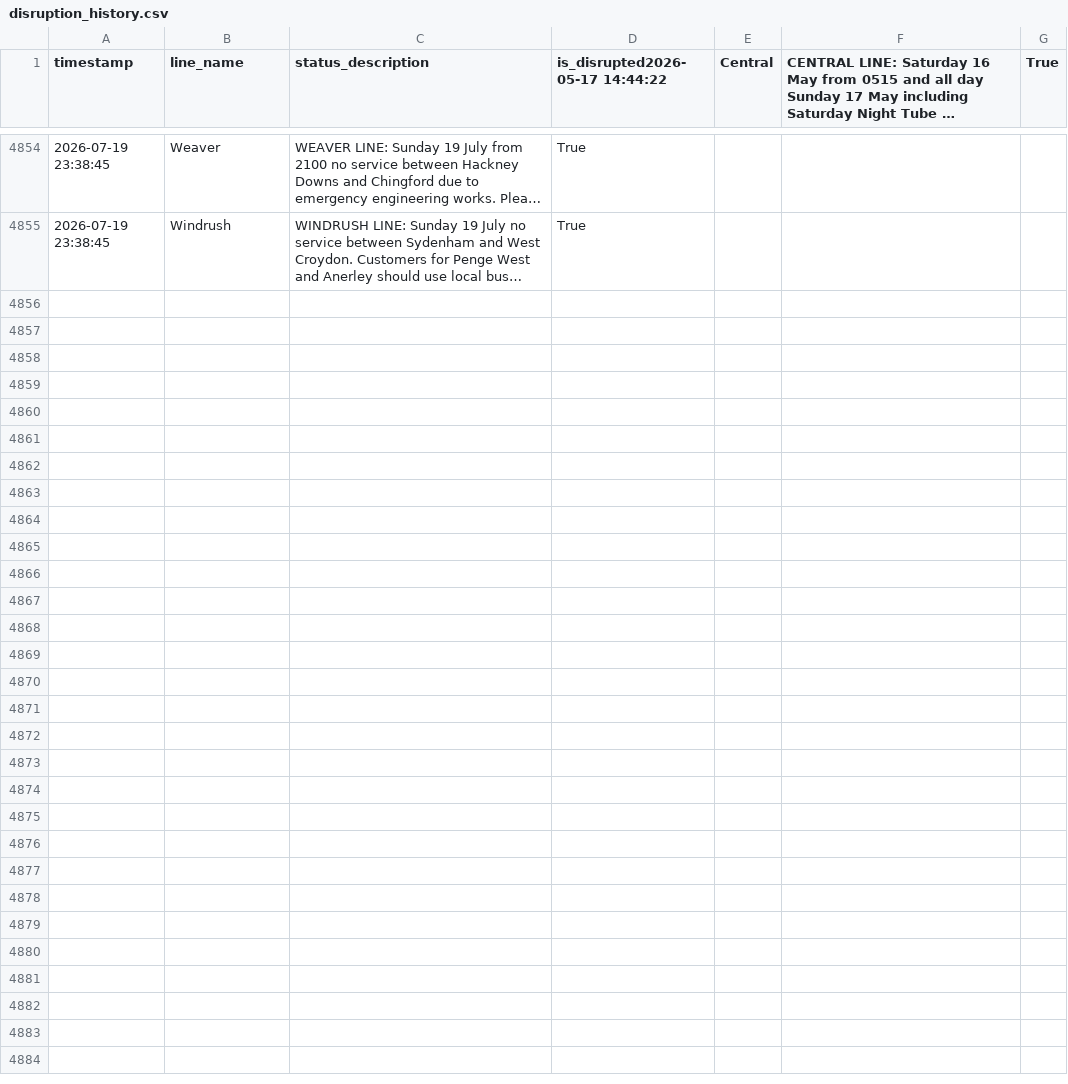
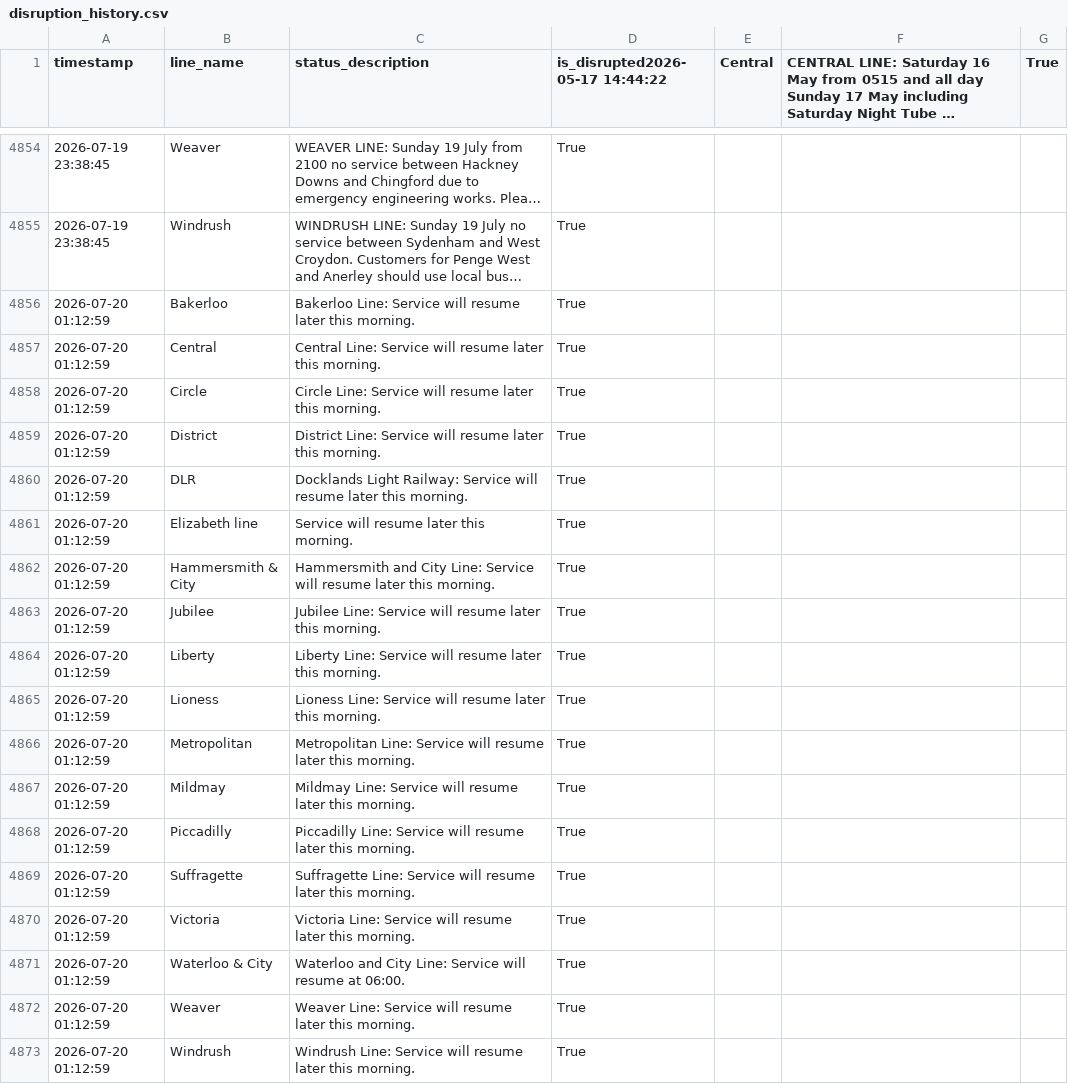
Before and after one commit to CharleyYeung/Data_Analysis, a CSV file: TfL-Realtime-Track/disruption_history.csv, drawn as a sheet; only a part is shown, gaps mark what is left out; long unchanged cells end in …; the diff names each change by its address in the sheet, - before the commit and + after, or states it on an @@ line.

```diff
--- a/TfL-Realtime-Track/disruption_history.csv
+++ b/TfL-Realtime-Track/disruption_history.csv
+row 4856: 2026-07-20 01:12:59 | Bakerloo | Bakerloo Line: Service will resume later this morning. | True
+row 4857: 2026-07-20 01:12:59 | Central | Central Line: Service will resume later this morning. | True
+row 4858: 2026-07-20 01:12:59 | Circle | Circle Line: Service will resume later this morning. | True
+row 4859: 2026-07-20 01:12:59 | District | District Line: Service will resume later this morning. | True
+row 4860: 2026-07-20 01:12:59 | DLR | Docklands Light Railway: Service will resume later this morning. | True
+row 4861: 2026-07-20 01:12:59 | Elizabeth line | Service will resume later this morning. | True
+row 4862: 2026-07-20 01:12:59 | Hammersmith & City | Hammersmith and City Line: Service will resume later this morning. | True
+row 4863: 2026-07-20 01:12:59 | Jubilee | Jubilee Line: Service will resume later this morning. | True
+row 4864: 2026-07-20 01:12:59 | Liberty | Liberty Line: Service will resume later this morning. | True
+row 4865: 2026-07-20 01:12:59 | Lioness | Lioness Line: Service will resume later this morning. | True
+row 4866: 2026-07-20 01:12:59 | Metropolitan | Metropolitan Line: Service will resume later this morning. | True
+row 4867: 2026-07-20 01:12:59 | Mildmay | Mildmay Line: Service will resume later this morning. | True
+row 4868: 2026-07-20 01:12:59 | Piccadilly | Piccadilly Line: Service will resume later this morning. | True
+row 4869: 2026-07-20 01:12:59 | Suffragette | Suffragette Line: Service will resume later this morning. | True
+row 4870: 2026-07-20 01:12:59 | Victoria | Victoria Line: Service will resume later this morning. | True
+row 4871: 2026-07-20 01:12:59 | Waterloo & City | Waterloo and City Line: Service will resume at 06:00. | True
+row 4872: 2026-07-20 01:12:59 | Weaver | Weaver Line: Service will resume later this morning. | True
+row 4873: 2026-07-20 01:12:59 | Windrush | Windrush Line: Service will resume later this morning. | True
```
Also changed, not shown: 1 other file.
